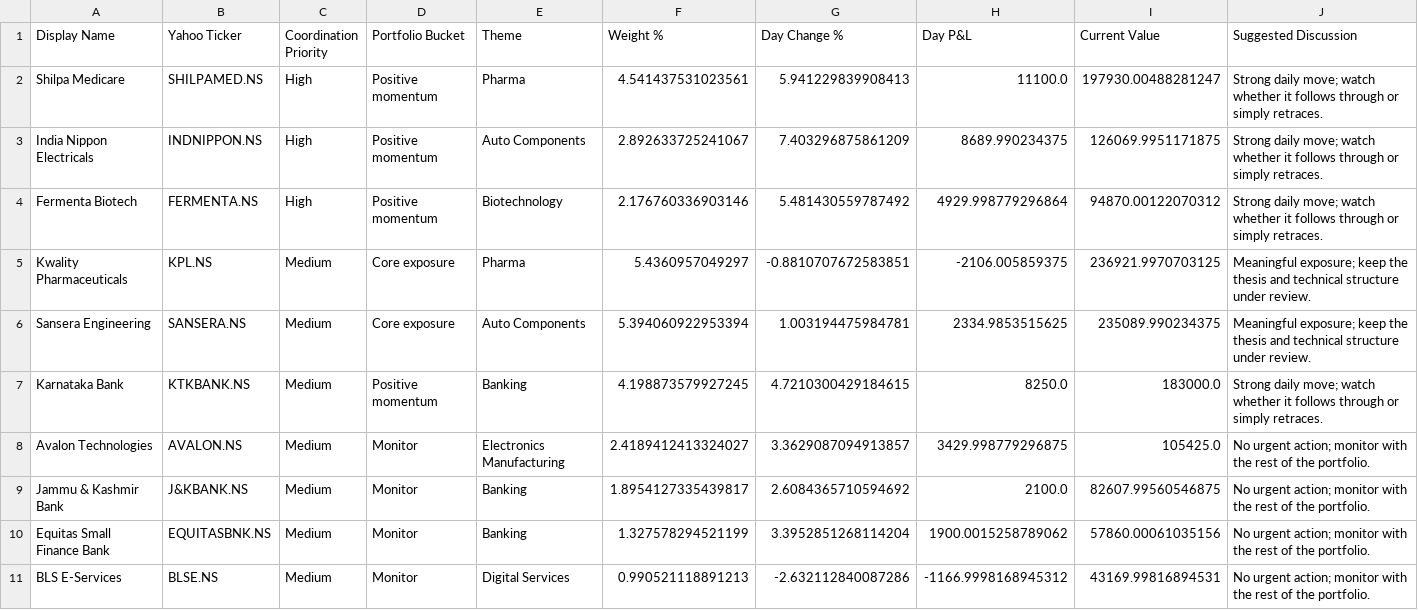
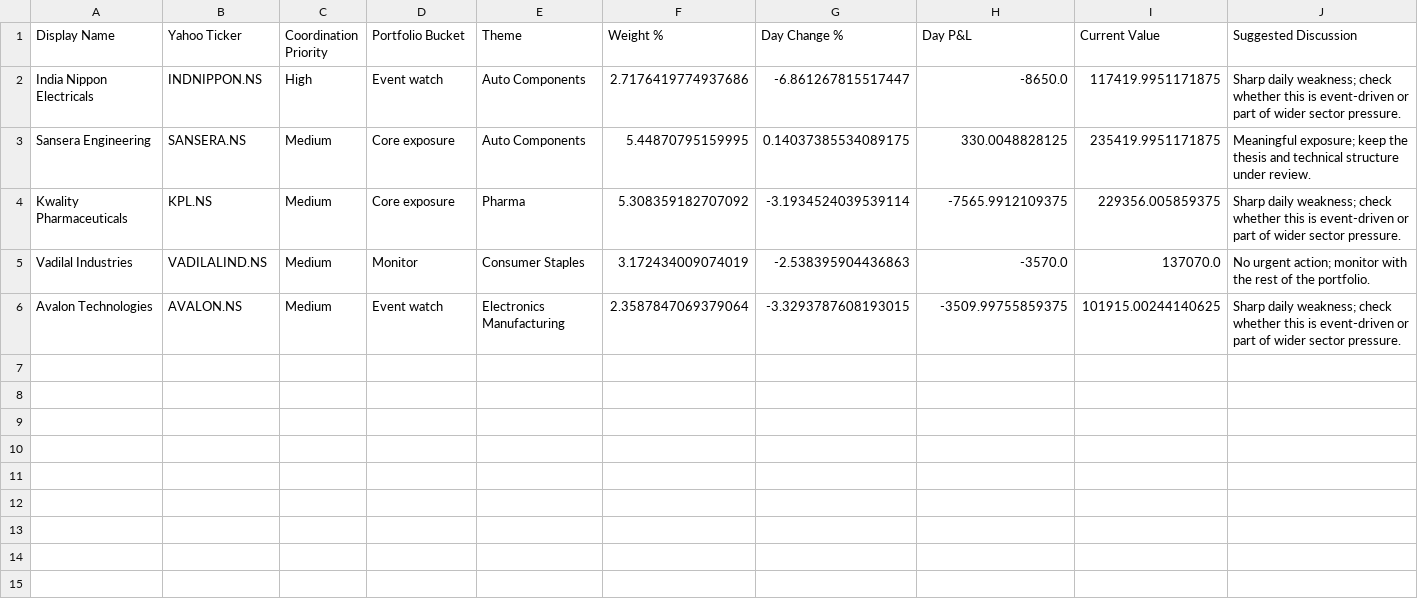
Before and after one commit to hvj7p7shkv-hub/anshuman-portfolio-dashboard, a CSV file: data/action_queue.csv, drawn as a sheet.

```diff
--- a/data/action_queue.csv
+++ b/data/action_queue.csv
@@ -1,11 +1,6 @@
 Display Name,Yahoo Ticker,Coordination Priority,Portfolio Bucket,Theme,Weight %,Day Change %,Day P&L,Current Value,Suggested Discussion
-Shilpa Medicare,SHILPAMED.NS,High,Positive momentum,Pharma,4.541437531023561,5.941229839908413,11100.0,197930.00488281247,Strong daily move; watch whether it follows through or simply retraces.
-India Nippon Electricals,INDNIPPON.NS,High,Positive momentum,Auto Components,2.892633725241067,7.403296875861209,8689.990234375,126069.9951171875,Strong daily move; watch whether it follows through or simply retraces.
-Fermenta Biotech,FERMENTA.NS,High,Positive momentum,Biotechnology,2.176760336903146,5.481430559787492,4929.998779296864,94870.00122070312,Strong daily move; watch whether it follows through or simply retraces.
-Kwality Pharmaceuticals,KPL.NS,Medium,Core exposure,Pharma,5.4360957049297,-0.8810707672583851,-2106.005859375,236921.9970703125,Meaningful exposure; keep the thesis and technical structure under review.
-Sansera Engineering,SANSERA.NS,Medium,Core exposure,Auto Components,5.394060922953394,1.003194475984781,2334.9853515625,235089.990234375,Meaningful exposure; keep the thesis and technical structure under review.
-Karnataka Bank,KTKBANK.NS,Medium,Positive momentum,Banking,4.198873579927245,4.7210300429184615,8250.0,183000.0,Strong daily move; watch whether it follows through or simply retraces.
-Avalon Technologies,AVALON.NS,Medium,Monitor,Electronics Manufacturing,2.4189412413324027,3.3629087094913857,3429.998779296875,105425.0,No urgent action; monitor with the rest of the portfolio.
-Jammu & Kashmir Bank,J&KBANK.NS,Medium,Monitor,Banking,1.8954127335439817,2.6084365710594692,2100.0,82607.99560546875,No urgent action; monitor with the rest of the portfolio.
-Equitas Small Finance Bank,EQUITASBNK.NS,Medium,Monitor,Banking,1.327578294521199,3.3952851268114204,1900.0015258789062,57860.00061035156,No urgent action; monitor with the rest of the portfolio.
-BLS E-Services,BLSE.NS,Medium,Monitor,Digital Services,0.990521118891213,-2.632112840087286,-1166.9998168945312,43169.99816894531,No urgent action; monitor with the rest of the portfolio.
+India Nippon Electricals,INDNIPPON.NS,High,Event watch,Auto Components,2.7176419774937686,-6.861267815517447,-8650.0,117419.9951171875,Sharp daily weakness; check whether this is event-driven or part of wider sector pressure.
+Sansera Engineering,SANSERA.NS,Medium,Core exposure,Auto Components,5.44870795159995,0.14037385534089175,330.0048828125,235419.9951171875,Meaningful exposure; keep the thesis and technical structure under review.
+Kwality Pharmaceuticals,KPL.NS,Medium,Core exposure,Pharma,5.308359182707092,-3.1934524039539114,-7565.9912109375,229356.005859375,Sharp daily weakness; check whether this is event-driven or part of wider sector pressure.
+Vadilal Industries,VADILALIND.NS,Medium,Monitor,Consumer Staples,3.172434009074019,-2.538395904436863,-3570.0,137070.0,No urgent action; monitor with the rest of the portfolio.
+Avalon Technologies,AVALON.NS,Medium,Event watch,Electronics Manufacturing,2.3587847069379064,-3.3293787608193015,-3509.99755859375,101915.00244140625,Sharp daily weakness; check whether this is event-driven or part of wider sector pressure.
```
Also changed, not shown: data/holdings.csv, 1 other file.
